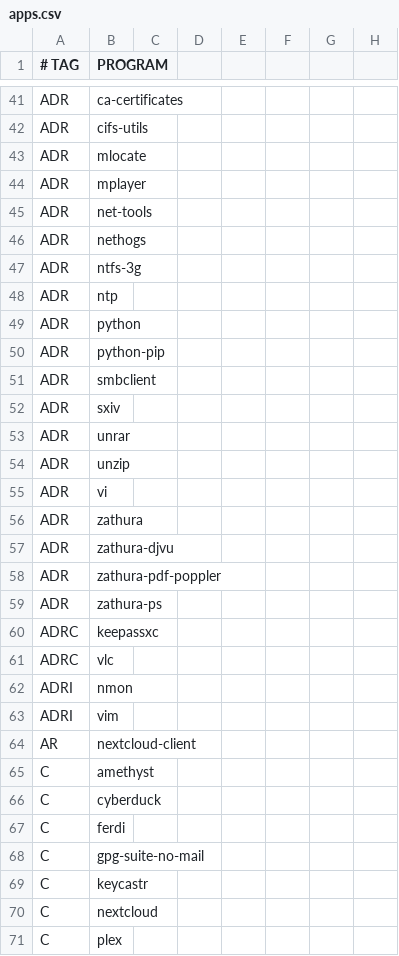
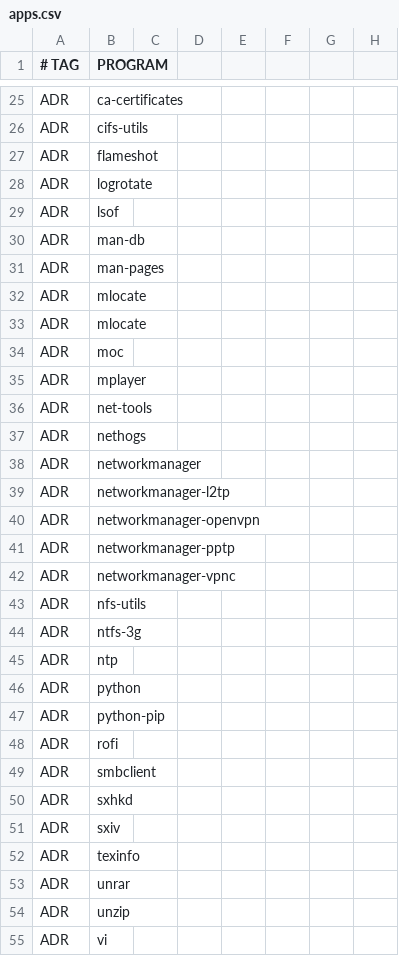
Before and after one commit to astsu777/bootstrap, a CSV file: apps.csv, drawn as a sheet; only a part is shown, gaps mark what is left out; the shorter side is filled out with more unchanged rows; the diff covers the shown part only; the diff names each change by its address in the sheet, - before the commit and + after, or states it on an @@ line.

```diff
--- a/apps.csv
+++ b/apps.csv
+row 27: ADR | flameshot
+row 28: ADR | logrotate
+row 29: ADR | lsof
+row 30: ADR | man-db
+row 31: ADR | man-pages
+row 33: ADR | mlocate
+row 34: ADR | moc
+row 38: ADR | networkmanager
+row 39: ADR | networkmanager-l2tp
+row 40: ADR | networkmanager-openvpn
+row 41: ADR | networkmanager-pptp
+row 42: ADR | networkmanager-vpnc
+row 43: ADR | nfs-utils
+row 48: ADR | rofi
+row 50: ADR | sxhkd
+row 52: ADR | texinfo
```
Also changed, not shown: 14 added rows, 29 removed rows and 2 edited cells elsewhere in this file, 1 other file.
